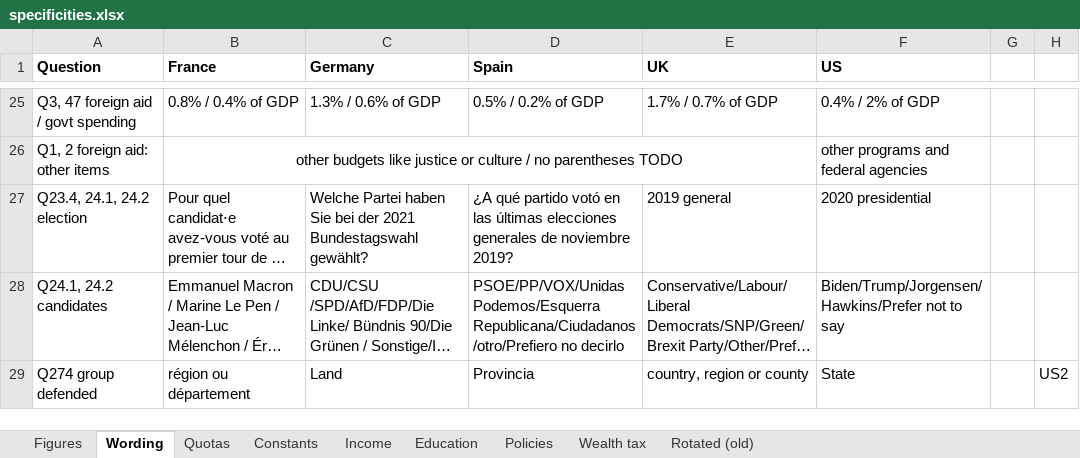
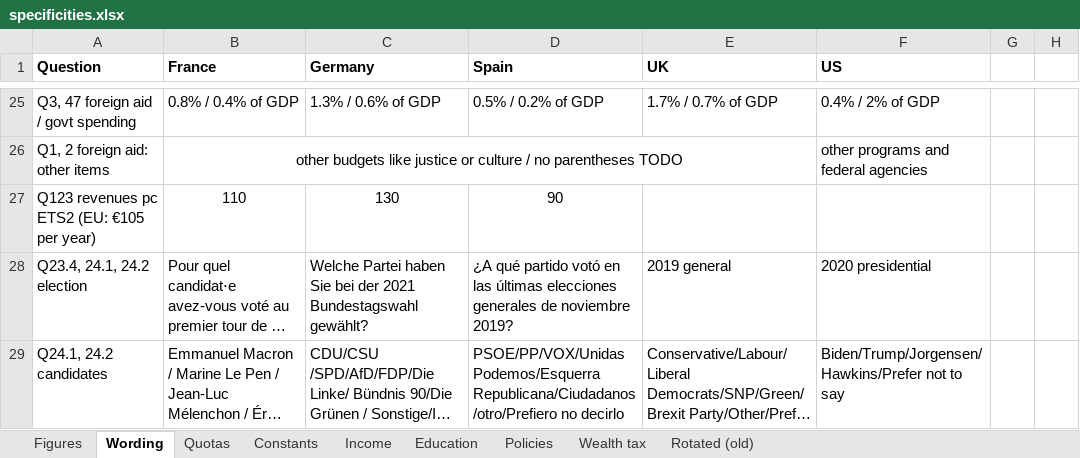
Before and after one commit to bixiou/global_tax_attitudes, an Excel workbook: questionnaire/specificities.xlsx, sheet Wording, drawn as a sheet; only a part is shown, gaps mark what is left out; the shorter side is filled out with more unchanged rows; long unchanged cells end in …; values as stored, in another font and other column widths than the file's, no borders; the diff names each change by its address in the sheet, - before the commit and + after, or states it on an @@ line.

```diff
--- a/questionnaire/specificities.xlsx (sheet Wording)
+++ b/questionnaire/specificities.xlsx (sheet Wording)
+row 27: Q123 revenues pc ETS2 (EU: €105 per year) | 110 | 130 | 90
```
Also changed, not shown: sheet Figures, formulas that keep their value, 7 other files.
